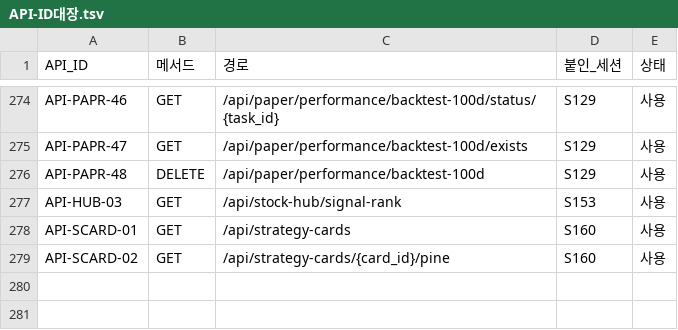
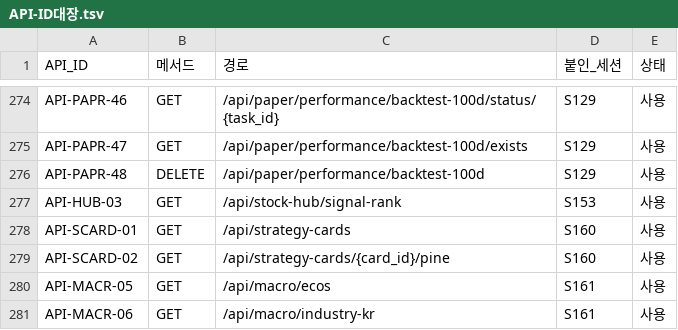
Before and after one commit to EST-team-project/Qurious, a TSV file: docs/phase-3/02-design/api/대장/API-ID대장.tsv, drawn as a sheet; only a part is shown, gaps mark what is left out; the diff names each change by its address in the sheet, - before the commit and + after, or states it on an @@ line.

```diff
--- a/docs/phase-3/02-design/api/대장/API-ID대장.tsv
+++ b/docs/phase-3/02-design/api/대장/API-ID대장.tsv
+row 280: API-MACR-05 | GET | /api/macro/ecos | S161 | 사용
+row 281: API-MACR-06 | GET | /api/macro/industry-kr | S161 | 사용
```
Also changed, not shown: docs/phase-3/01-analysis/requirements/대장/시험-요구대장.tsv, 26 other files.
